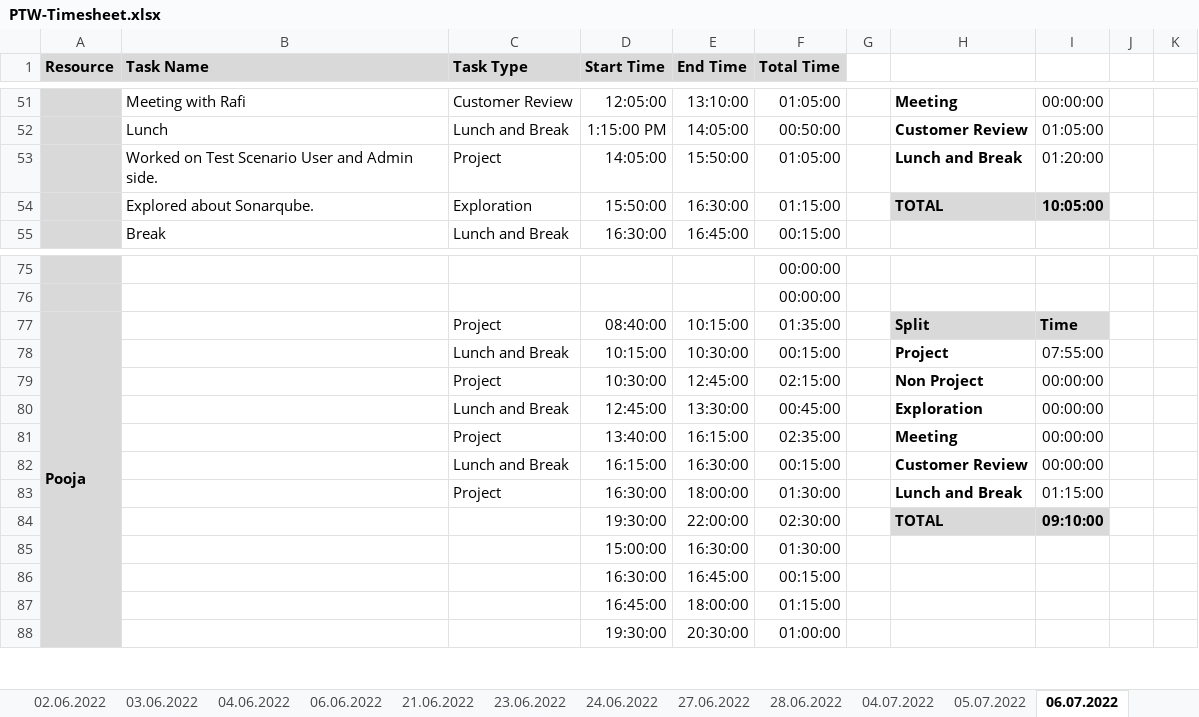
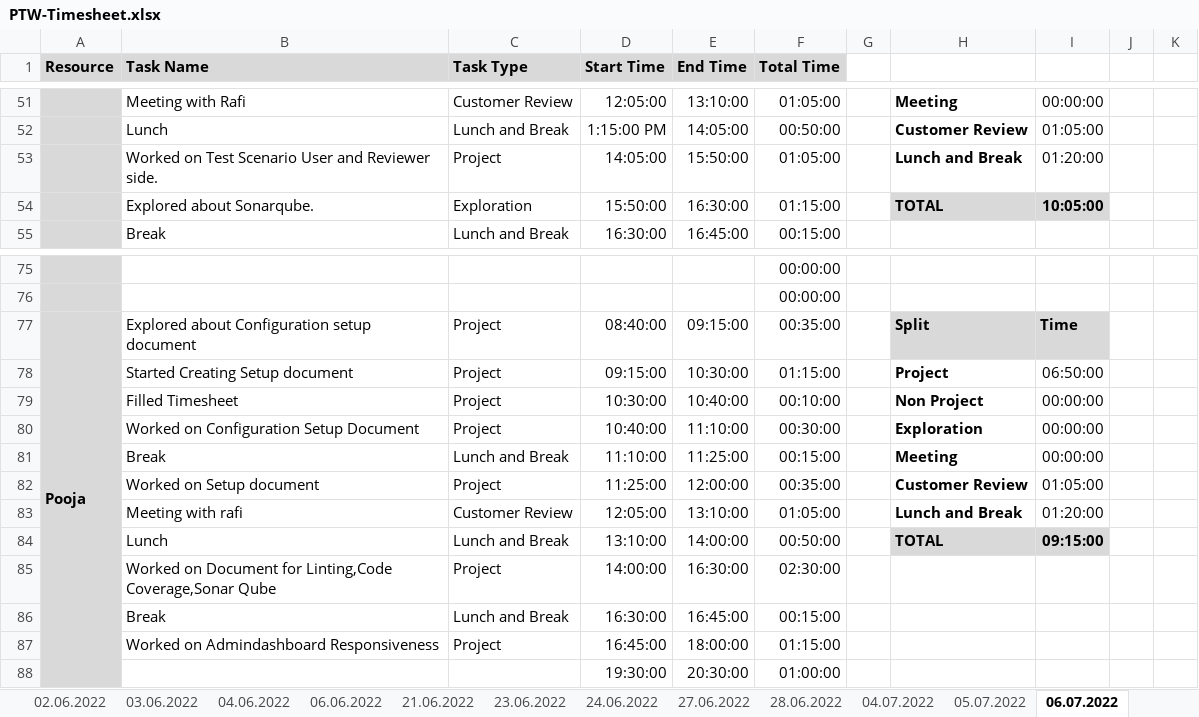
Before and after one commit to arvi9/ASPNet-WebAPI-Anngular-Project, an Excel workbook: Aurora/Process/PTW-Timesheet.xlsx, sheet 06.07.2022, drawn as a sheet; only a part is shown, gaps mark what is left out; values as stored, in another font and other column widths than the file's, no borders; conditional formats not drawn; removed rows and columns are numbered as before the commit, all else as after; rows hold the shown columns only; the diff covers the shown part only; the diff names each change by its address in the sheet, - before the commit and + after, or states it on an @@ line.

Commit message:
Updated Timesheet

```diff
--- a/Aurora/Process/PTW-Timesheet.xlsx (sheet 06.07.2022)
+++ b/Aurora/Process/PTW-Timesheet.xlsx (sheet 06.07.2022)
-B53 (Task Name): …User and Admin side.
+B53 (Task Name): …User and Reviewer side.
-B77 (Task Name): (empty)
+B77 (Task Name): Explored about Configuration setup document
-E77 (End Time): 10:15:00
+E77 (End Time): 09:15:00
-F77 (Total Time): 01:35:00
+F77 (Total Time): 00:35:00
-B78 (Task Name): (empty)
+B78 (Task Name): Started Creating Setup document
-C78 (Task Type): Lunch and Break
+C78 (Task Type): Project
-D78 (Start Time): 10:15:00
+D78 (Start Time): 09:15:00
-F78 (Total Time): 00:15:00
+F78 (Total Time): 01:15:00
-I78: 07:55:00
+I78: 06:50:00
-B79 (Task Name): (empty)
+B79 (Task Name): Filled Timesheet
-E79 (End Time): 12:45:00
+E79 (End Time): 10:40:00
-F79 (Total Time): 02:15:00
+F79 (Total Time): 00:10:00
-row 80:  |  | Lunch and Break | 12:45:00 | 13:30:00 | 00:45:00 |  | Exploration | 00:00:00
-row 81:  |  | Project | 13:40:00 | 16:15:00 | 02:35:00 |  | Meeting | 00:00:00
+row 80:  | Worked on Configuration Setup Document | Project | 10:40:00 | 11:10:00 | 00:30:00 |  | Exploration | 00:00:00
-B81 (Task Name): (empty)
+B81 (Task Name): Break
-D81 (Start Time): 16:15:00
+D81 (Start Time): 11:10:00
-E81 (End Time): 16:30:00
+E81 (End Time): 11:25:00
-H81: Customer Review
+H81: Meeting
-row 83:  |  | Project | 16:30:00 | 18:00:00 | 01:30:00 |  | Lunch and Break | 01:15:00
-row 84:  |  |  | 19:30:00 | 22:00:00 | 02:30:00 |  | TOTAL | 09:10:00
-row 85:  |  |  | 15:00:00 | 16:30:00 | 01:30:00
+row 82:  | Worked on Setup document | Project | 11:25:00 | 12:00:00 | 00:35:00 |  | Customer Review | 01:05:00
+row 83:  | Meeting with rafi | Customer Review | 12:05:00 | 13:10:00 | 01:05:00 |  | Lunch and Break | 01:20:00
+row 84:  | Lunch | Lunch and Break | 13:10:00 | 14:00:00 | 00:50:00 |  | TOTAL | 09:15:00
+row 85:  | Worked on Document for Linting,Code Coverage,Sonar Qube | Project | 14:00:00 | 16:30:00 | 02:30:00
-B86 (Task Name): (empty)
+B86 (Task Name): Break
-C86 (Task Type): (empty)
+C86 (Task Type): Lunch and Break
-B87 (Task Name): (empty)
+B87 (Task Name): Worked on Admindashboard Responsiveness
-C87 (Task Type): (empty)
+C87 (Task Type): Project
```
Also changed, not shown: 1 added row, 1 removed row and 6 edited cells elsewhere in this sheet, formulas that keep their value.
